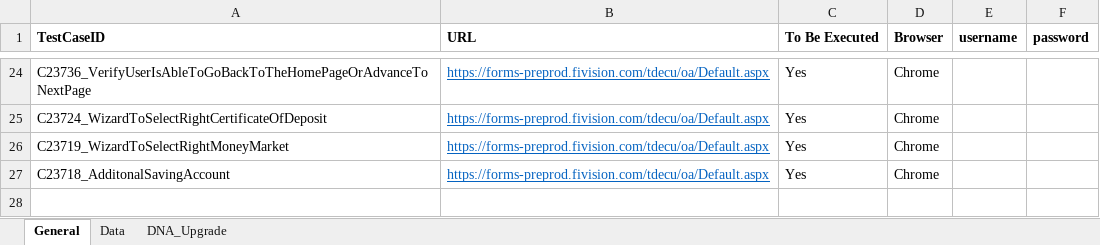
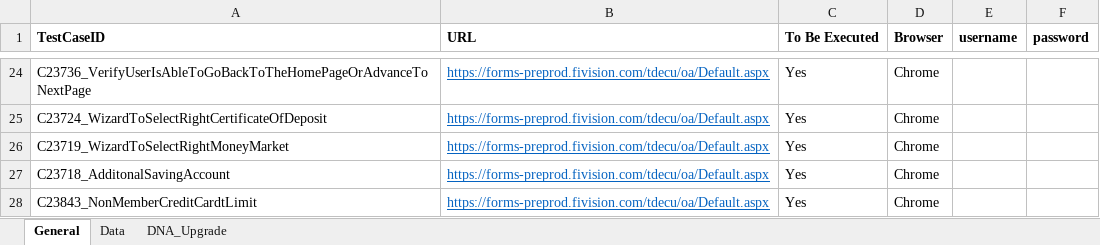
Before and after one commit to mamata-create/TDECUProjects, an Excel workbook: InstantOpen/src/main/java/com/Resources/TestData.xlsx, sheet General, drawn as a sheet; only a part is shown, gaps mark what is left out; values as stored, in another font and other column widths than the file's, no borders; the diff names each change by its address in the sheet, - before the commit and + after, or states it on an @@ line.

```diff
--- a/InstantOpen/src/main/java/com/Resources/TestData.xlsx (sheet General)
+++ b/InstantOpen/src/main/java/com/Resources/TestData.xlsx (sheet General)
+row 28: C23843_NonMemberCreditCardtLimit | https://forms-preprod.fivision.com/tdecu/oa/Default.aspx | Yes | Chrome
```
Also changed, not shown: sheet Data, DNA_Upgrade_Automation/src/main/java/com/Resources/TestData.xlsx, InstantOpen_ExistingMember/src/main/java/com/Resources/TestData.xlsx, 32 other files.
